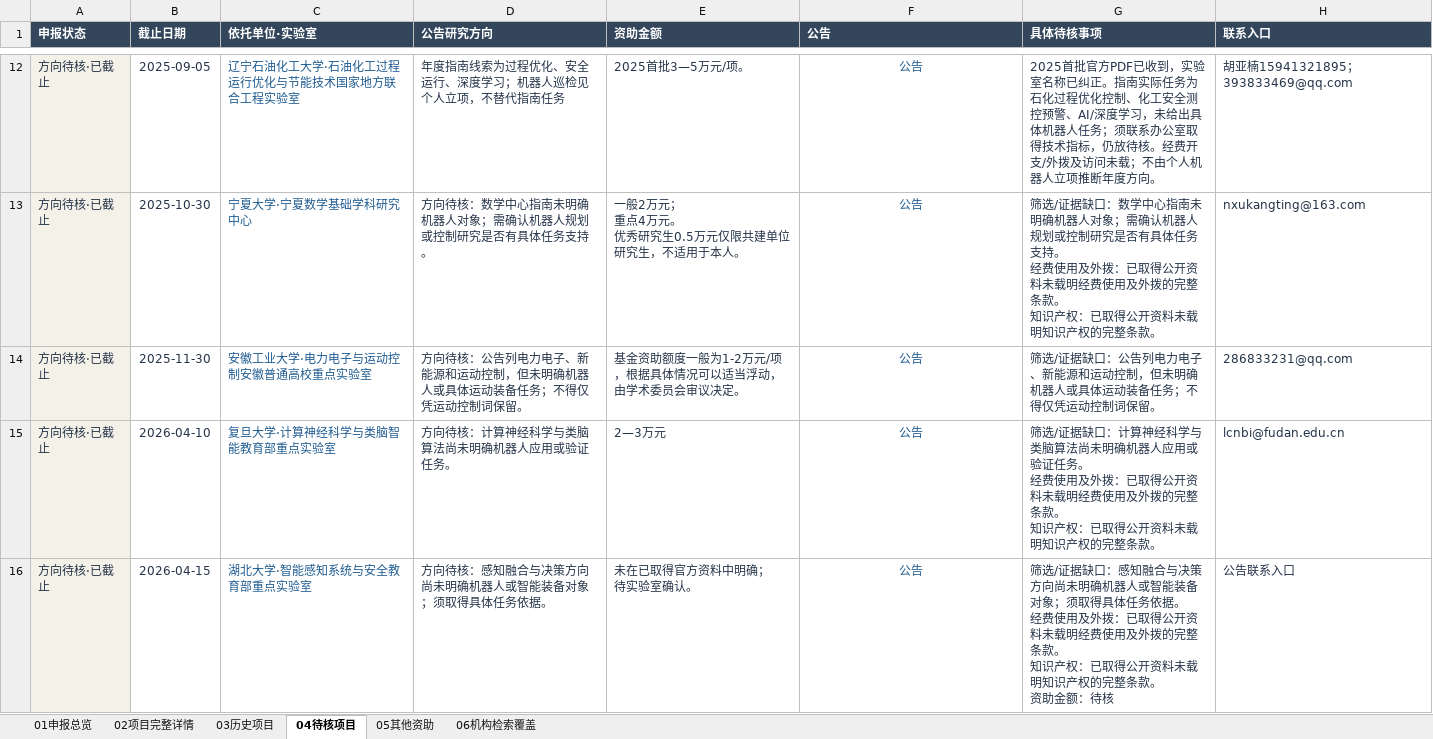
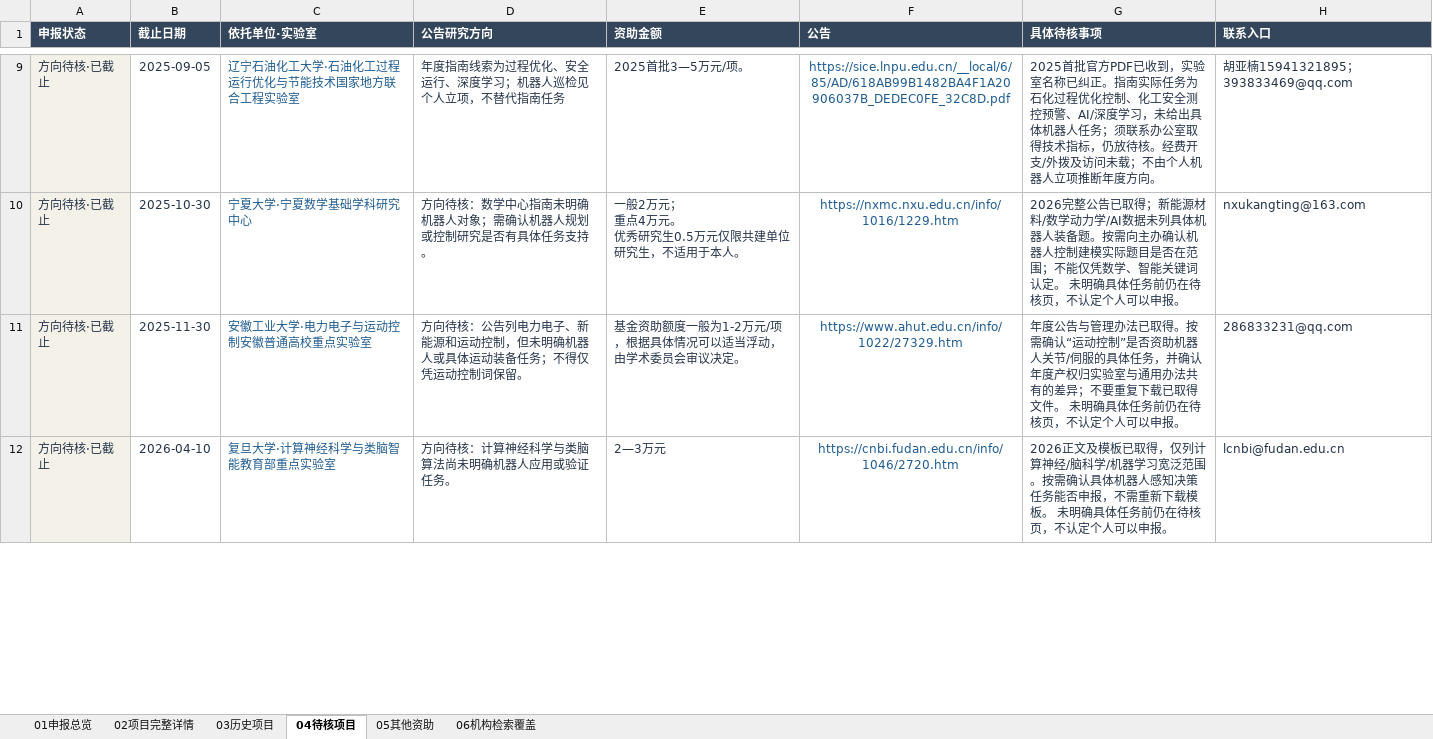
Before and after one commit to zyanzhi90-dot/open-project-for-fund, an Excel workbook: 全国机器人开放课题_个人申报台账_结构精简版_20261009.xlsx, sheet 04待核项目, drawn as a sheet; only a part is shown, gaps mark what is left out; values as stored, in another font and other column widths than the file's, no borders; table styles not drawn; removed rows and columns are numbered as before the commit, all else as after; ↵ is a line break in a cell; the diff covers the shown part only; the diff names each change by its address in the sheet, - before the commit and + after, or states it on an @@ line.

```diff
--- a/全国机器人开放课题_个人申报台账_结构精简版_20261009.xlsx (sheet 04待核项目)
+++ b/全国机器人开放课题_个人申报台账_结构精简版_20261009.xlsx (sheet 04待核项目)
-F9 (公告): 公告
+F9 (公告): https://sice.lnpu.edu.cn/__local/6/85/AD/618AB99B1482BA4F1A20906037B_DEDEC0FE_32C8D.pdf
-F10 (公告): 公告
+F10 (公告): https://nxmc.nxu.edu.cn/info/1016/1229.htm
-G10 (具体待核事项): 筛选/证据缺口：数学中心指南未明确机器人对象；需确认机器人规划或控制研究是否有具体任务支持。 ↵ 经费使用及外拨：已取得公开资料未载明经费使用及外拨的完整条款。 ↵ 知识产权：已取得公开资料未载明知识产权的完整条款。
+G10 (具体待核事项): 2026完整公告已取得；新能源材料/数学动力学/AI数据未列具体机器人装备题。按需向主办确认机器人控制建模实际题目是否在范围；不能仅凭数学、智能关键词认定。 未明确具体任务前仍在待核页，不认定个人可以申报。
-F11 (公告): 公告
+F11 (公告): https://www.ahut.edu.cn/info/1022/27329.htm
-G11 (具体待核事项): 筛选/证据缺口：公告列电力电子、新能源和运动控制，但未明确机器人或具体运动装备任务；不得仅凭运动控制词保留。
+G11 (具体待核事项): 年度公告与管理办法已取得。按需确认“运动控制”是否资助机器人关节/伺服的具体任务，并确认年度产权归实验室与通用办法共有的差异；不要重复下载已取得文件。 未明确具体任务前仍在待核页，不认定个人可以申报。
-F12 (公告): 公告
+F12 (公告): https://cnbi.fudan.edu.cn/info/1046/2720.htm
-G12 (具体待核事项): 筛选/证据缺口：计算神经科学与类脑算法尚未明确机器人应用或验证任务。 ↵ 经费使用及外拨：已取得公开资料未载明经费使用及外拨的完整条款。 ↵ 知识产权：已取得公开资料未载明知识产权的完整条款。
+G12 (具体待核事项): 2026正文及模板已取得，仅列计算神经/脑科学/机器学习宽泛范围。按需确认具体机器人感知决策任务能否申报，不需重新下载模板。 未明确具体任务前仍在待核页，不认定个人可以申报。
-row 16: 方向待核·已截止 | 2026-04-15 | 湖北大学·智能感知系统与安全教育部重点实验室 | 方向待核：感知融合与决策方向尚未明确机器人或智能装备对象；须取得具体任务依据。 | 未在已取得官方资料中明确； ↵ 待实验室确认。 | 公告 | 筛选/证据缺口：感知融合与决策方向尚未明确机器人或智能装备对象；须取得具体任务依据。 ↵ 经费使用及外拨：已取得公开资料未载明经费使用及外拨的完整条款。 ↵ 知识产权：已取得公开资料未载明知识产权的完整条款。 ↵ 资助金额：待核 | 公告联系入口
```
Also changed, not shown: 11 removed rows and 206 edited cells elsewhere in this sheet, sheet 03历史项目, sheet 06机构检索覆盖, sheet 02项目完整详情, sheet 05其他资助, sheet 01申报总览, 10 other files.
